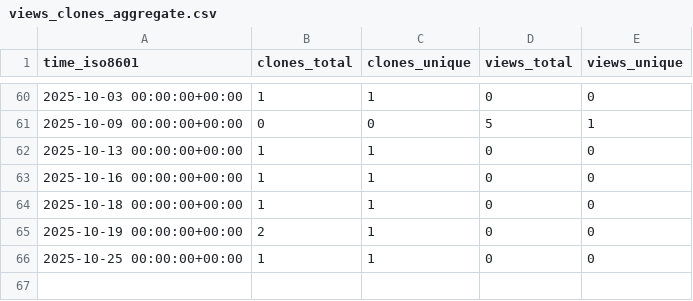
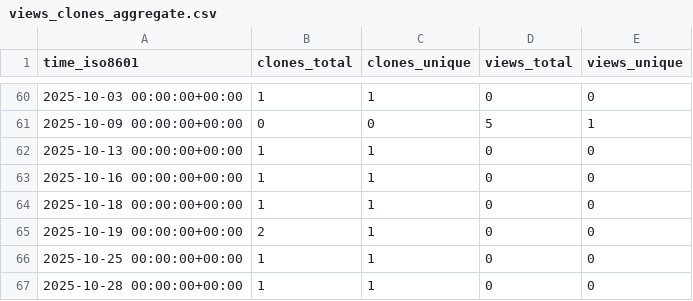
Before and after one commit to Jules-Kong/action-repo-stat-record, a CSV file: Jules-Kong/ventus_cpu_guide/ghrs-data/views_clones_aggregate.csv, drawn as a sheet; only a part is shown, gaps mark what is left out.

```diff
--- a/Jules-Kong/ventus_cpu_guide/ghrs-data/views_clones_aggregate.csv
+++ b/Jules-Kong/ventus_cpu_guide/ghrs-data/views_clones_aggregate.csv
@@ -66 +66,2 @@ time_iso8601,clones_total,clones_unique,views_total,views_unique
 2025-10-25 00:00:00+00:00,1,1,0,0
+2025-10-28 00:00:00+00:00,1,1,0,0
```
Also changed, not shown: 1 other file.
